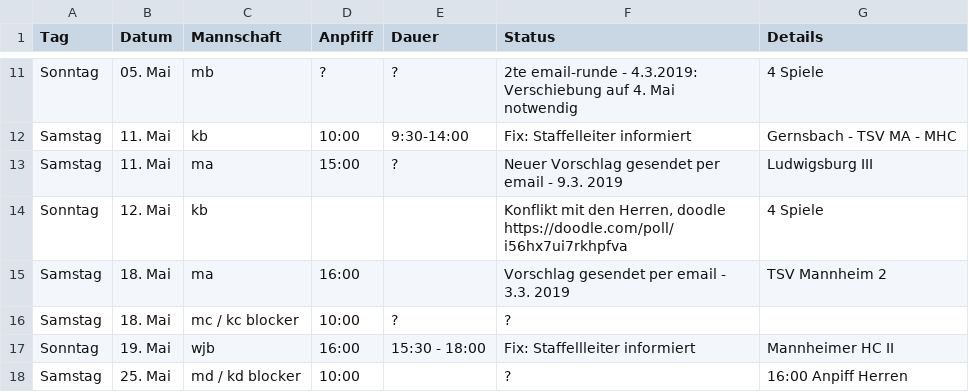
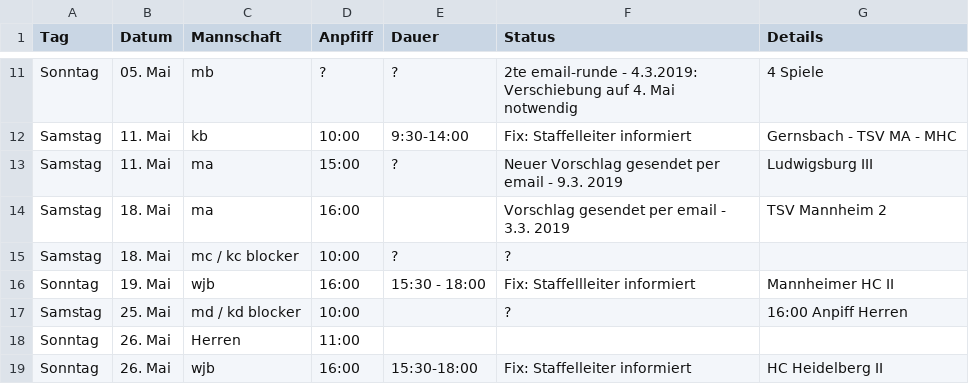
Before and after one commit to feldsaison/ka_feldsaison_2019, a CSV file: planung.csv, drawn as a sheet; only a part is shown, gaps mark what is left out; the shorter side is filled out with more unchanged rows.

Commit message:
kb, 12. Mai gelöscht - Verschiebung auf 11. mai ok

```diff
--- a/planung.csv
+++ b/planung.csv
@@ -13,3 +13,2 @@ Samstag,11. Mai,kb ,10:00 ,9:30-14:00 , Fix: Staffelleiter informiert, Gernsbach
 Samstag,11. Mai,ma ,15:00 ,? , Neuer Vorschlag gesendet per email - 9.3. 2019, Ludwigsburg III
-Sonntag,12. Mai, kb, , ,"Konflikt mit den Herren, doodle https://doodle.com/poll/i56hx7ui7rkhpfva ", 4 Spiele
 Samstag,18. Mai, ma,16:00, ,Vorschlag gesendet per email - 3.3. 2019, TSV Mannheim 2
```
